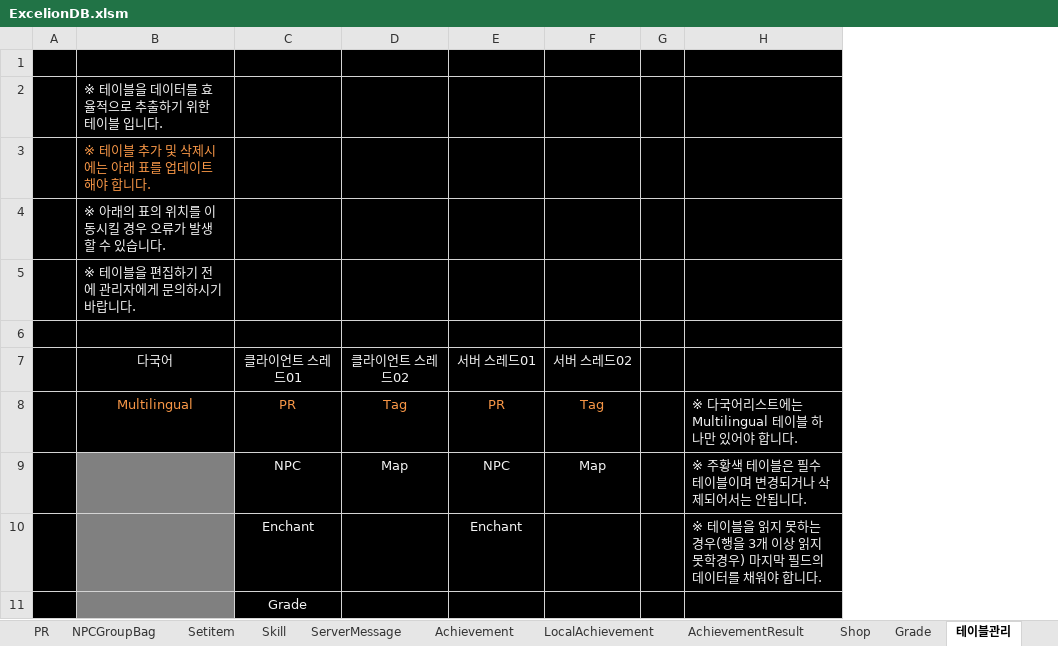
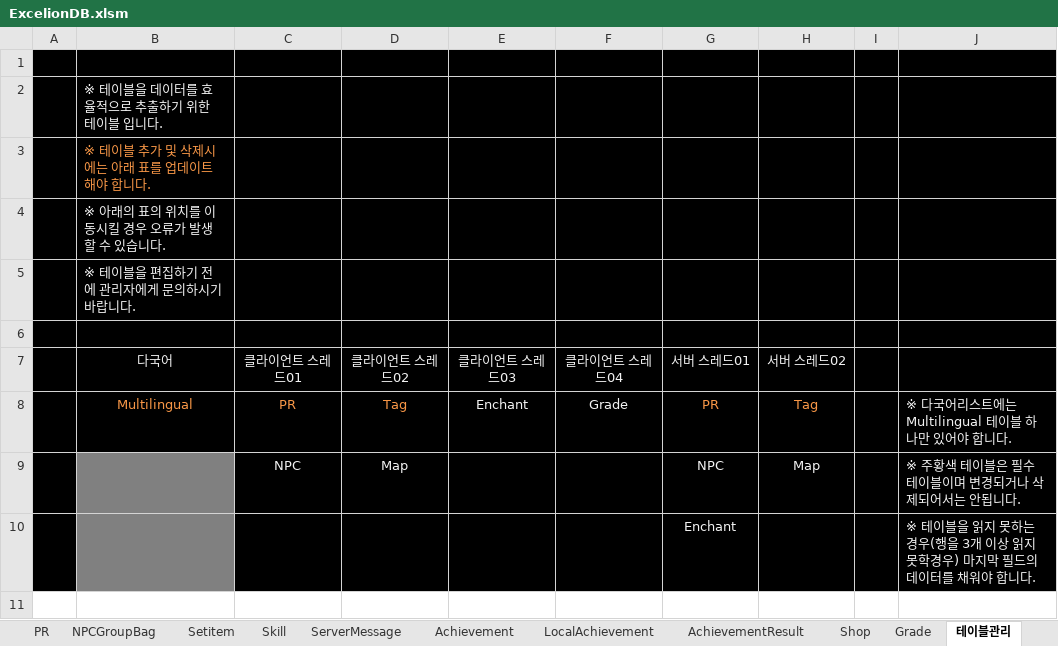
Before and after one commit to rcasio/MarkTwo, an Excel workbook: MarkTwo/bin/Debug/ExcelionDB.xlsm, sheet 테이블관리, drawn as a sheet; values as stored, in another font and other column widths than the file's, no borders; removed rows and columns are numbered as before the commit, all else as after; the diff names each change by its address in the sheet, - before the commit and + after, or states it on an @@ line.

```diff
--- a/MarkTwo/bin/Debug/ExcelionDB.xlsm (sheet 테이블관리)
+++ b/MarkTwo/bin/Debug/ExcelionDB.xlsm (sheet 테이블관리)
+column E, rows 7-8: 클라이언트 스레드03 | Enchant
+column F, rows 7-8: 클라이언트 스레드04 | Grade
-C10: Enchant
+C10: (empty)
-row 11:  |  | Grade
```
Also changed, not shown: 16 other files.
